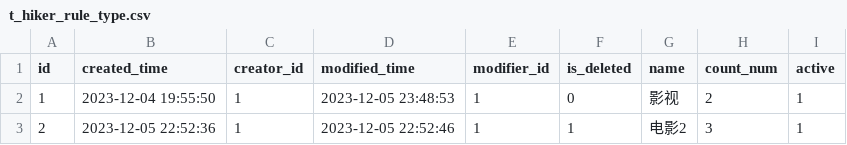
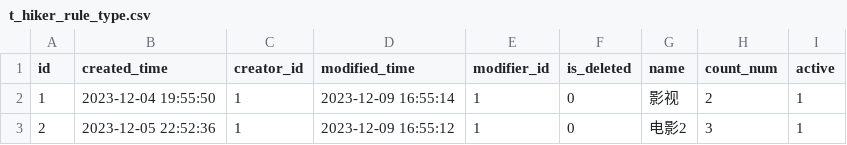
Before and after one commit to meinvtuzai/fastapi_vue, a CSV file: backend/app/db/init_data/t_hiker_rule_type.csv, drawn as a sheet.

```diff
--- a/backend/app/db/init_data/t_hiker_rule_type.csv
+++ b/backend/app/db/init_data/t_hiker_rule_type.csv
@@ -1,3 +1,3 @@
 id,created_time,creator_id,modified_time,modifier_id,is_deleted,name,count_num,active
-1,2023-12-04 19:55:50,1,2023-12-05 23:48:53,1,0,影视,2,1
-2,2023-12-05 22:52:36,1,2023-12-05 22:52:46,1,1,电影2,3,1
+1,2023-12-04 19:55:50,1,2023-12-09 16:55:14,1,0,影视,2,1
+2,2023-12-05 22:52:36,1,2023-12-09 16:55:12,1,0,电影2,3,1
```
Also changed, not shown: backend/app/db/init_data/t_config_settings.csv, backend/app/db/init_data/t_hiker_rule.csv, 5 other files.
